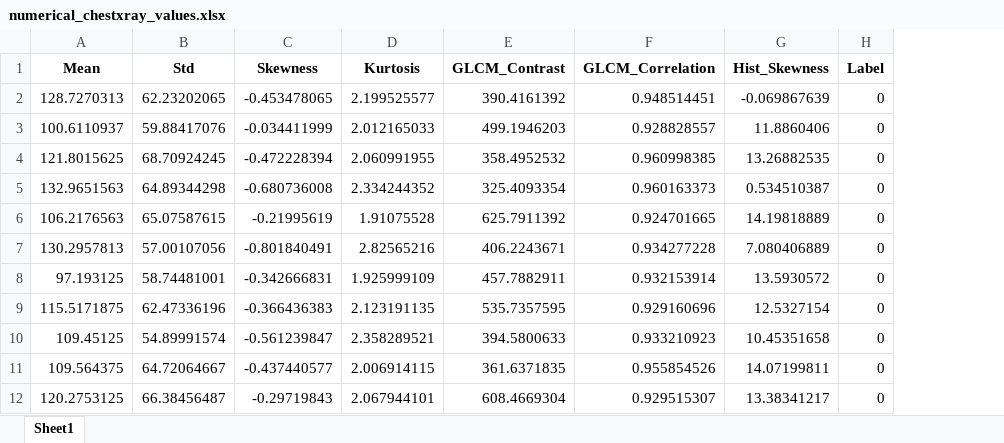
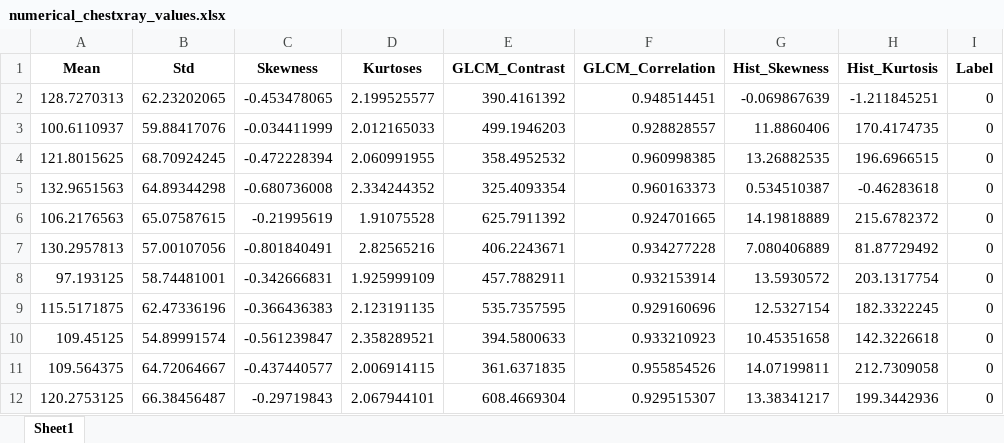
Before and after one commit to tshanmei/is460-project, an Excel workbook: numerical_chestxray_values.xlsx, sheet Sheet1, drawn as a sheet; only a part is shown; values as stored, in another font and other column widths than the file's, no borders; the diff names each change by its address in the sheet, - before the commit and + after, or states it on an @@ line.

Commit message:
new excel data

```diff
--- a/numerical_chestxray_values.xlsx (sheet Sheet1)
+++ b/numerical_chestxray_values.xlsx (sheet Sheet1)
+column H (Hist_Kurtosis), rows 2-12: -1.211845251 | 170.4174735 | 196.6966515 | -0.46283618 | 215.6782372 | 81.87729492 | 203.1317754 | 182.3322245 | 142.3226618 | 212.7309058 | 199.3442936
-D1: Kurtosis
+D1: Kurtoses
```
